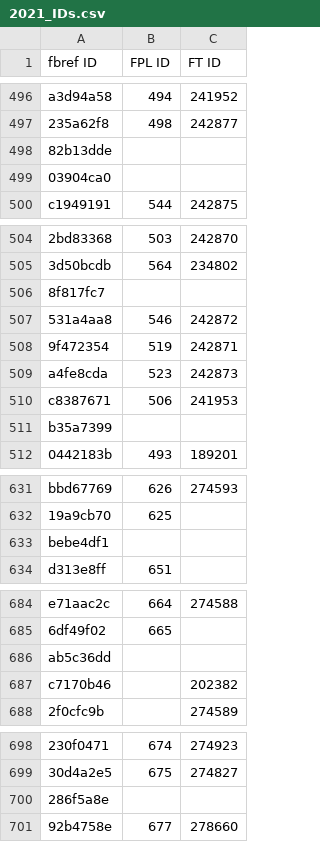
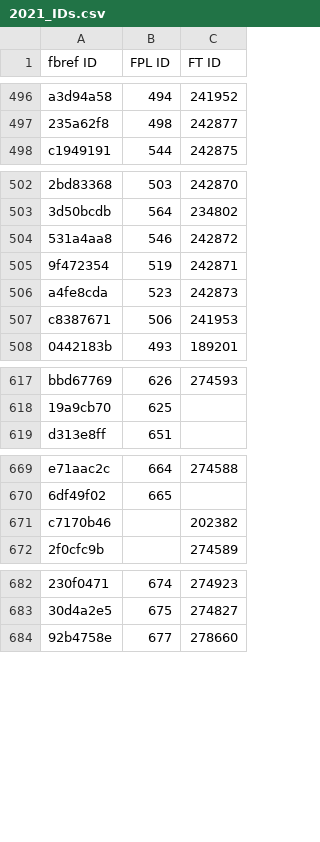
Before and after one commit to theFPLkiwi/theFPLkiwi, a CSV file: 2021_IDs.csv, drawn as a sheet; only a part is shown, gaps mark what is left out; removed rows and columns are numbered as before the commit, all else as after; the diff covers the shown part only; the diff names each change by its address in the sheet, - before the commit and + after, or states it on an @@ line.

```diff
--- a/2021_IDs.csv
+++ b/2021_IDs.csv
-row 498: 82b13dde
-row 499: 03904ca0
-row 506: 8f817fc7
-row 511: b35a7399
-row 633: bebe4df1
-row 686: ab5c36dd
-row 700: 286f5a8e
```
Also changed, not shown: 8 added rows, 14 removed rows and 1 edited cell elsewhere in this file, ID_Dictionary.csv, 3 other files.
